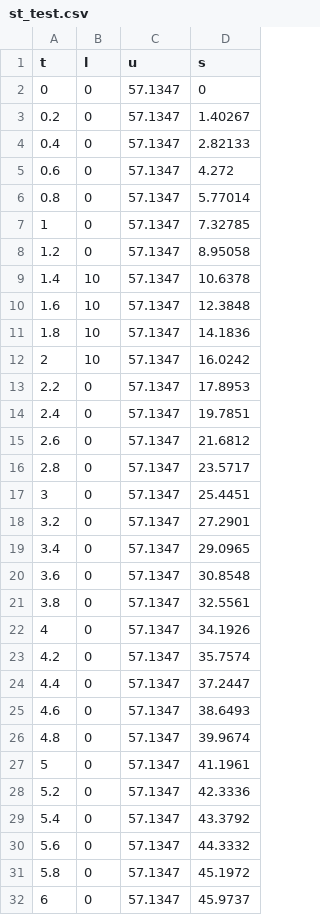
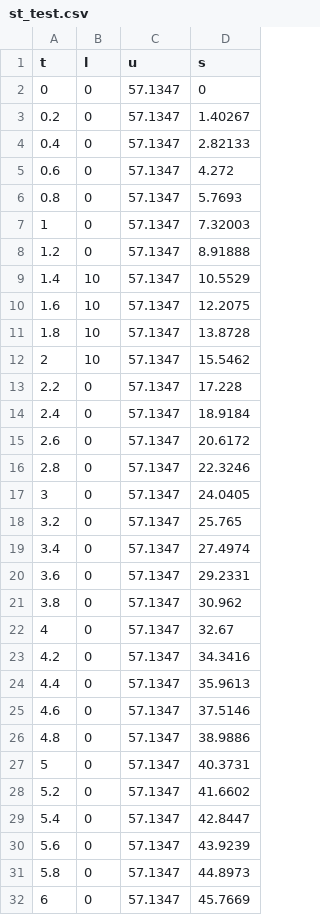
Before and after one commit to Tianxiaosheng/QP_Speedplan_Demo, a CSV file: plot/st_test.csv, drawn as a sheet; only a part is shown; the diff covers the shown part only.

```diff
--- a/plot/st_test.csv
+++ b/plot/st_test.csv
@@ -5,28 +5,28 @@ t,l,u,s
 0.6,0,57.1347,4.272
-0.8,0,57.1347,5.77014
-1,0,57.1347,7.32785
-1.2,0,57.1347,8.95058
-1.4,10,57.1347,10.6378
-1.6,10,57.1347,12.3848
-1.8,10,57.1347,14.1836
-2,10,57.1347,16.0242
-2.2,0,57.1347,17.8953
-2.4,0,57.1347,19.7851
-2.6,0,57.1347,21.6812
-2.8,0,57.1347,23.5717
-3,0,57.1347,25.4451
-3.2,0,57.1347,27.2901
-3.4,0,57.1347,29.0965
-3.6,0,57.1347,30.8548
-3.8,0,57.1347,32.5561
-4,0,57.1347,34.1926
-4.2,0,57.1347,35.7574
-4.4,0,57.1347,37.2447
-4.6,0,57.1347,38.6493
-4.8,0,57.1347,39.9674
-5,0,57.1347,41.1961
-5.2,0,57.1347,42.3336
-5.4,0,57.1347,43.3792
-5.6,0,57.1347,44.3332
-5.8,0,57.1347,45.1972
-6,0,57.1347,45.9737
+0.8,0,57.1347,5.7693
+1,0,57.1347,7.32003
+1.2,0,57.1347,8.91888
+1.4,10,57.1347,10.5529
+1.6,10,57.1347,12.2075
+1.8,10,57.1347,13.8728
+2,10,57.1347,15.5462
+2.2,0,57.1347,17.228
+2.4,0,57.1347,18.9184
+2.6,0,57.1347,20.6172
+2.8,0,57.1347,22.3246
+3,0,57.1347,24.0405
+3.2,0,57.1347,25.765
+3.4,0,57.1347,27.4974
+3.6,0,57.1347,29.2331
+3.8,0,57.1347,30.962
+4,0,57.1347,32.67
+4.2,0,57.1347,34.3416
+4.4,0,57.1347,35.9613
+4.6,0,57.1347,37.5146
+4.8,0,57.1347,38.9886
+5,0,57.1347,40.3731
+5.2,0,57.1347,41.6602
+5.4,0,57.1347,42.8447
+5.6,0,57.1347,43.9239
+5.8,0,57.1347,44.8973
+6,0,57.1347,45.7669
```
Also changed, not shown: 9 edited cells elsewhere in this file, plot/v_test.csv, 2 other files.
